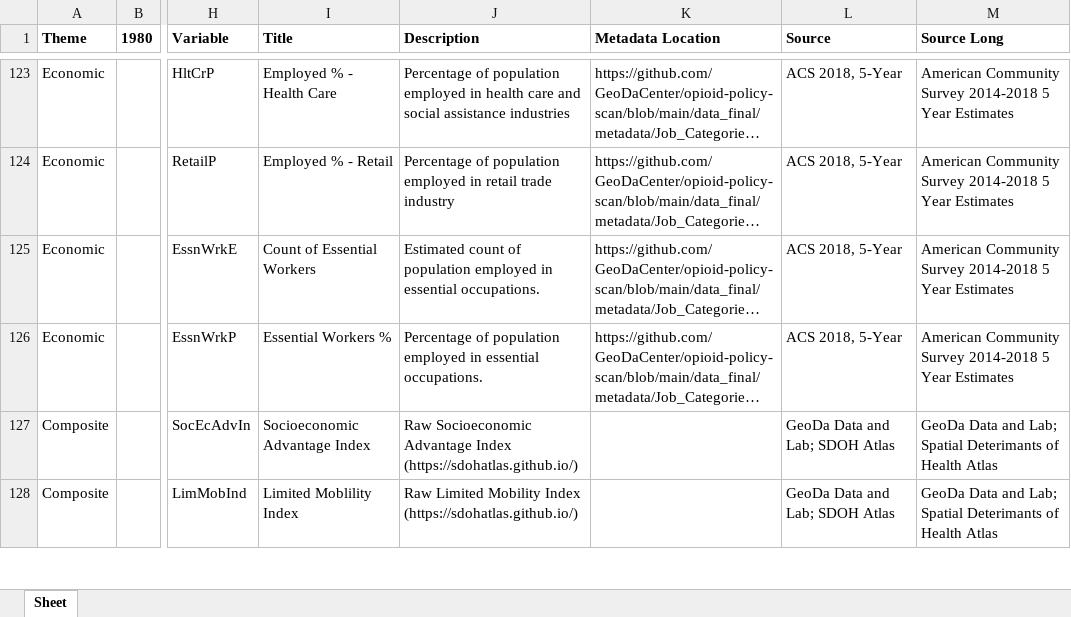
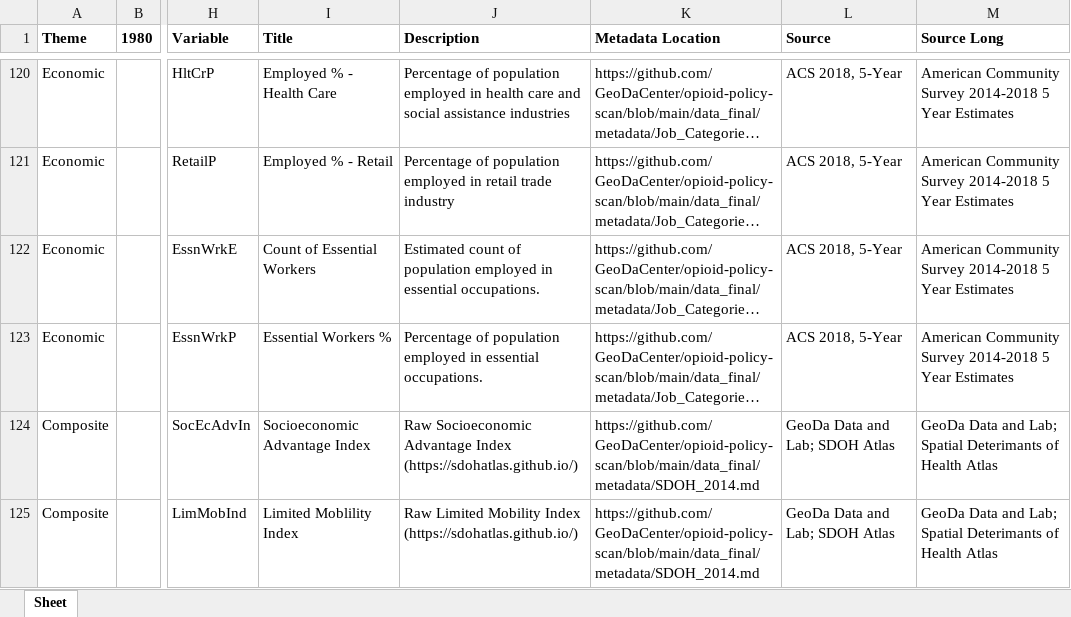
Before and after one commit to healthyregions/oeps, an Excel workbook: backend/oeps/data/dictionaries/T_Dict.xlsx, sheet Sheet, drawn as a sheet; only a part is shown, gaps mark what is left out; long unchanged cells end in …; values as stored, in another font and other column widths than the file's, no borders; addresses are those after the commit; the diff covers the shown part only; the diff names each change by its address in the sheet, - before the commit and + after, or states it on an @@ line.

```diff
--- a/backend/oeps/data/dictionaries/T_Dict.xlsx (sheet Sheet)
+++ b/backend/oeps/data/dictionaries/T_Dict.xlsx (sheet Sheet)
-K124:K125 (Metadata Location): (empty)
+K124:K125 (Metadata Location): https://github.com/GeoDaCenter/opioid-policy-scan/blob/main/data_final/metadata/SDOH_2014.md
```
Also changed, not shown: 3 removed rows and 2 edited cells elsewhere in this sheet, backend/oeps/data/dictionaries/C_Dict.xlsx, backend/oeps/data/dictionaries/S_Dict.xlsx, 1 other file.
